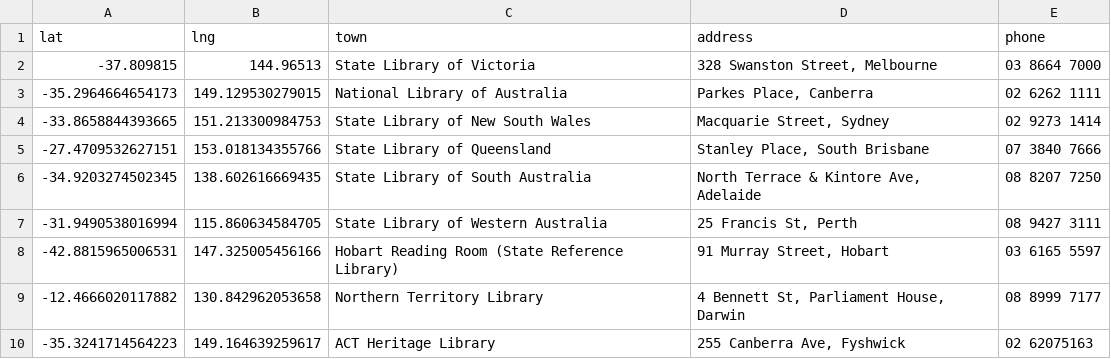
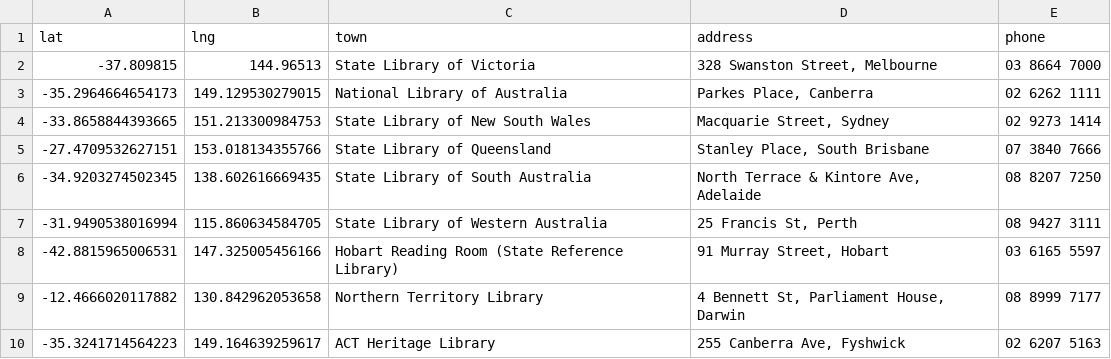
Before and after one commit to hughrun/public_library_map, a CSV file: website/data/nsla_library_locations.csv, drawn as a sheet.

```diff
--- a/website/data/nsla_library_locations.csv
+++ b/website/data/nsla_library_locations.csv
@@ -9,2 +9,2 @@ lat,lng,town,address,phone
 -12.4666020117882,130.842962053658,Northern Territory Library,"4 Bennett St, Parliament House, Darwin",08 8999 7177
--35.3241714564223,149.164639259617,ACT Heritage Library,"255 Canberra Ave, Fyshwick",02 62075163
+-35.3241714564223,149.164639259617,ACT Heritage Library,"255 Canberra Ave, Fyshwick",02 6207 5163
```
Also changed, not shown: website/data/mechanics_institute_locations.csv.
